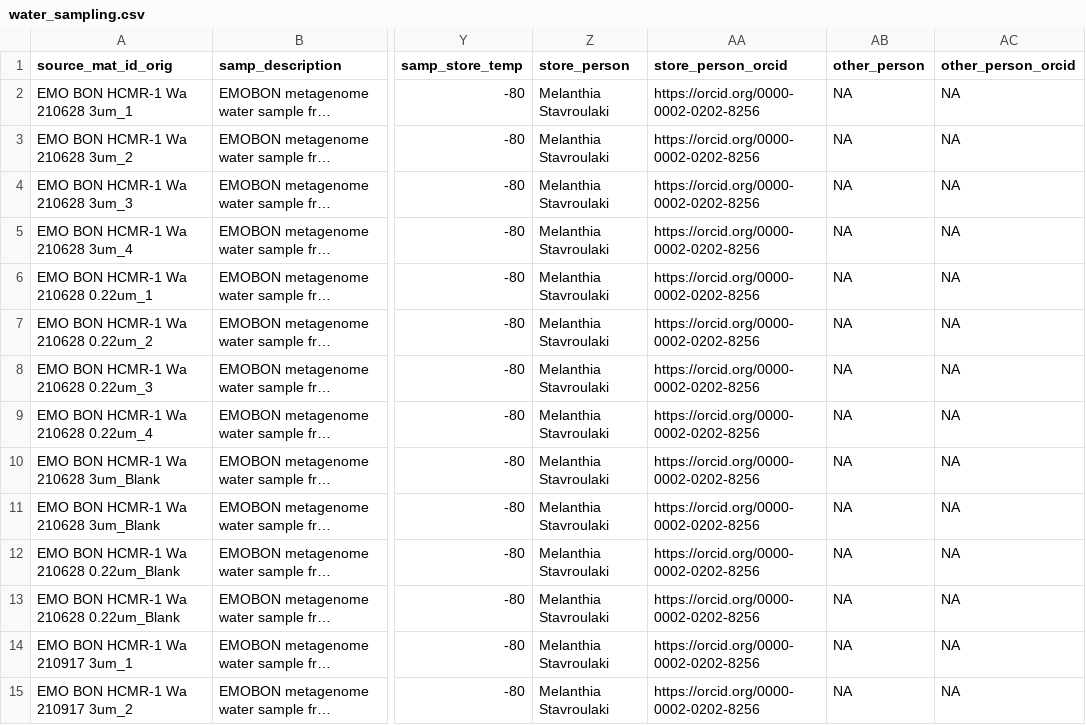
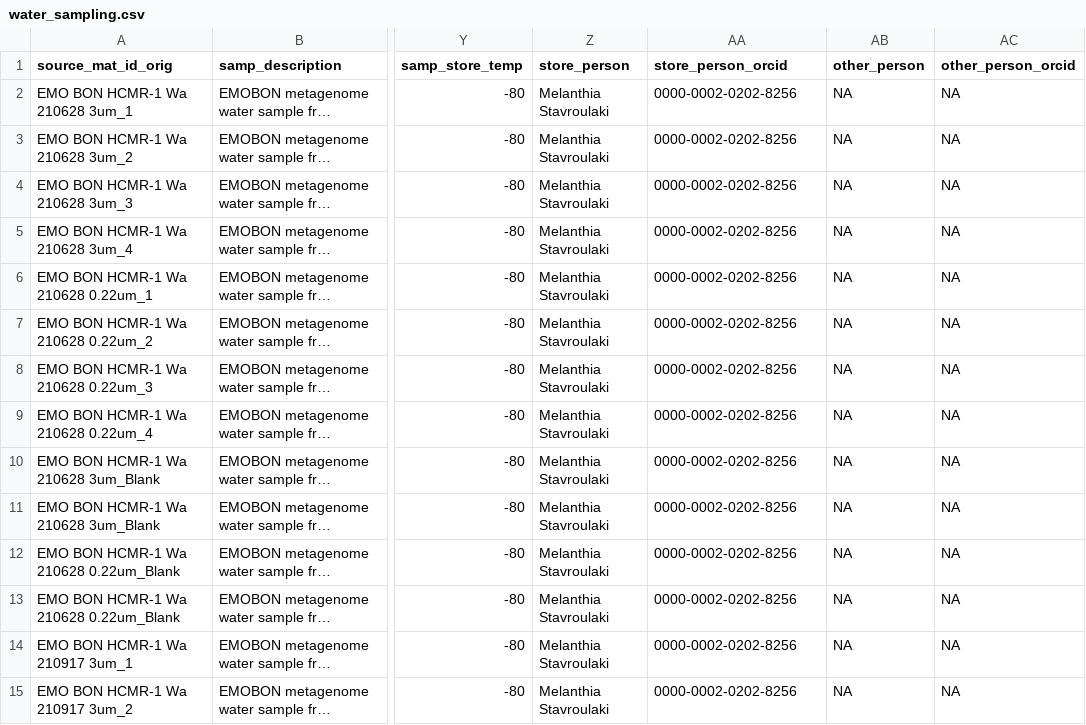
Before and after one commit to emo-bon/observatory-hcmr-1-crate, a CSV file: logsheets/raw/water_sampling.csv, drawn as a sheet; only a part is shown, gaps mark what is left out; long unchanged cells end in …; the diff covers the shown part only; the diff names each change by its address in the sheet, - before the commit and + after, or states it on an @@ line.

```diff
--- a/logsheets/raw/water_sampling.csv
+++ b/logsheets/raw/water_sampling.csv
-AA2:AA15 (store_person_orcid): https://orcid.org/0000-0002-0202-8256
+AA2:AA15 (store_person_orcid): 0000-0002-0202-8256
```
Also changed, not shown: 130 edited cells elsewhere in this file, logsheets/raw/sediment_observatory.csv, logsheets/raw/water_observatory.csv.
